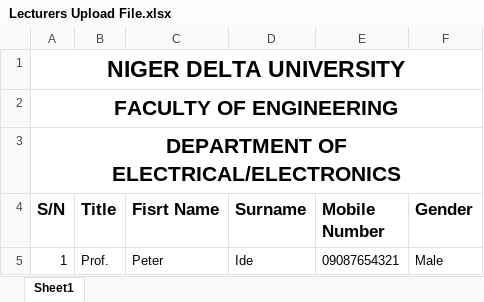
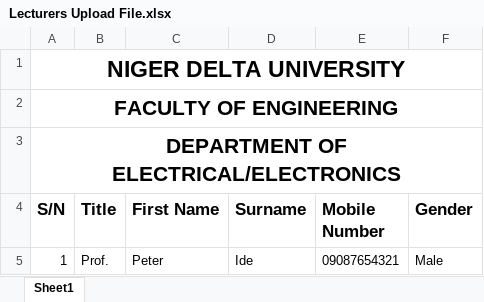
Before and after one commit to petidesoftwares/arms, an Excel workbook: downloads/Lecturers Upload File.xlsx, sheet Sheet1, drawn as a sheet; values as stored, in another font and other column widths than the file's, no borders; the diff names each change by its address in the sheet, - before the commit and + after, or states it on an @@ line.

```diff
--- a/downloads/Lecturers Upload File.xlsx (sheet Sheet1)
+++ b/downloads/Lecturers Upload File.xlsx (sheet Sheet1)
-C4: Fisrt Name
+C4: First Name
```
Also changed, not shown: downloads/Student Registration File.xlsx, 12 other files.
